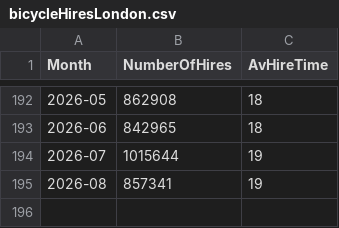
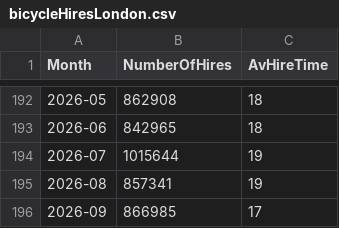
Before and after one commit to gicentre/data, a CSV file: bicycleHiresLondon.csv, drawn as a sheet; only a part is shown, gaps mark what is left out.

Commit message:
Update cyclehire data to include September 2026

```diff
--- a/bicycleHiresLondon.csv
+++ b/bicycleHiresLondon.csv
@@ -195 +195,2 @@ Month,NumberOfHires,AvHireTime
 2026-08,857341,19
+2026-09,866985,17
```
Also changed, not shown: 1 other file.
